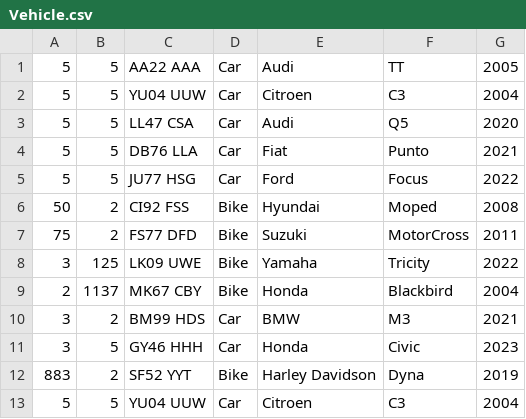
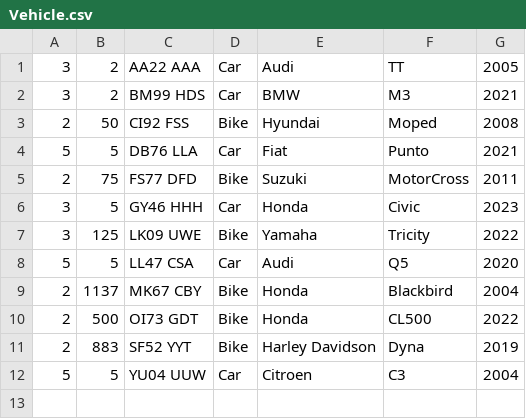
Before and after one commit to liam-mh/Vehicle-Rental-System, a CSV file: Vehicle.csv, drawn as a sheet.

Commit message:
Final optimisations, version 2.1
- Cleaning up headers.
- Edit return value and outputs of a display function in container
- Changes to removing the rental history csv of a removed vehicle

```diff
--- a/Vehicle.csv
+++ b/Vehicle.csv
@@ -1,13 +1,12 @@
-5,5,AA22 AAA,Car,Audi,TT,2005
-5,5,YU04 UUW,Car,Citroen,C3,2004
+3,2,AA22 AAA,Car,Audi,TT,2005
+3,2,BM99 HDS,Car,BMW,M3,2021
+2,50,CI92 FSS,Bike,Hyundai,Moped,2008
+5,5,DB76 LLA,Car,Fiat,Punto,2021
+2,75,FS77 DFD,Bike,Suzuki,MotorCross,2011
+3,5,GY46 HHH,Car,Honda,Civic,2023
+3,125,LK09 UWE,Bike,Yamaha,Tricity,2022
 5,5,LL47 CSA,Car,Audi,Q5,2020
-5,5,DB76 LLA,Car,Fiat,Punto,2021
-5,5,JU77 HSG,Car,Ford,Focus,2022
-50,2,CI92 FSS,Bike,Hyundai,Moped,2008
-75,2,FS77 DFD,Bike,Suzuki,MotorCross,2011
-3,125,LK09 UWE,Bike,Yamaha,Tricity,2022
 2,1137,MK67 CBY,Bike,Honda,Blackbird,2004
-3,2,BM99 HDS,Car,BMW,M3,2021
-3,5,GY46 HHH,Car,Honda,Civic,2023
-883,2,SF52 YYT,Bike,Harley Davidson,Dyna,2019
+2,500,OI73 GDT,Bike,Honda,CL500,2022
+2,883,SF52 YYT,Bike,Harley Davidson,Dyna,2019
 5,5,YU04 UUW,Car,Citroen,C3,2004
```
Also changed, not shown: RentalHistory.csv, 13 other files.
